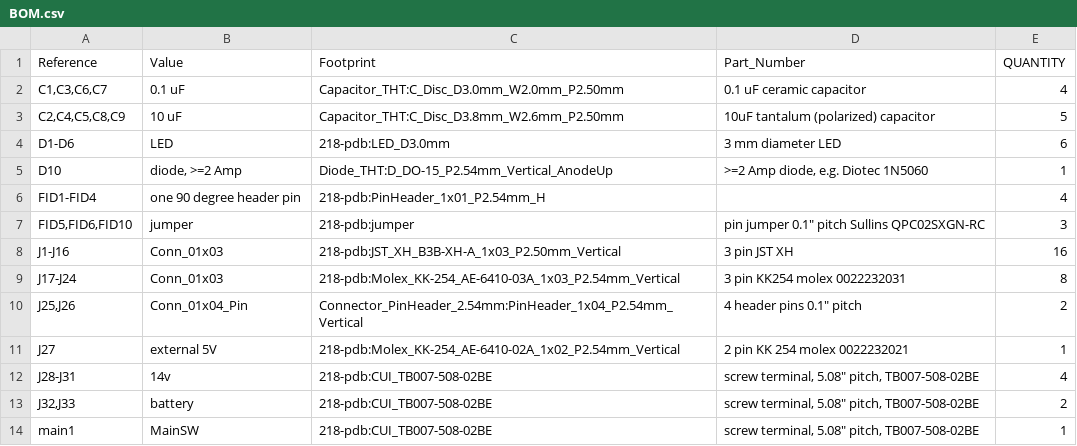
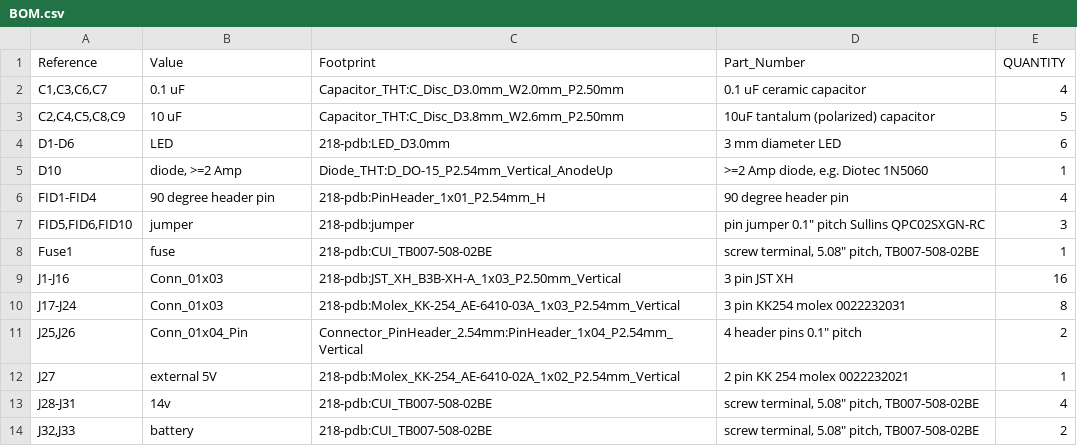
Before and after one commit to SPDLDaemon/SPDL-PDB, a CSV file: BOM.csv, drawn as a sheet; only a part is shown; the shorter side is filled out with more unchanged rows.

```diff
--- a/BOM.csv
+++ b/BOM.csv
@@ -5,4 +5,5 @@
 "D10","diode, >=2 Amp","Diode_THT:D_DO-15_P2.54mm_Vertical_AnodeUp",">=2 Amp diode, e.g. Diotec 1N5060","1"
-"FID1-FID4","one 90 degree header pin","218-pdb:PinHeader_1x01_P2.54mm_H","","4"
+"FID1-FID4","90 degree header pin","218-pdb:PinHeader_1x01_P2.54mm_H","90 degree header pin","4"
 "FID5,FID6,FID10","jumper","218-pdb:jumper","pin jumper 0.1"" pitch Sullins QPC02SXGN-RC","3"
+"Fuse1","fuse","218-pdb:CUI_TB007-508-02BE","screw terminal, 5.08"" pitch, TB007-508-02BE","1"
 "J1-J16","Conn_01x03","218-pdb:JST_XH_B3B-XH-A_1x03_P2.50mm_Vertical","3 pin JST XH","16"
```
Also changed, not shown: 9 other files.
